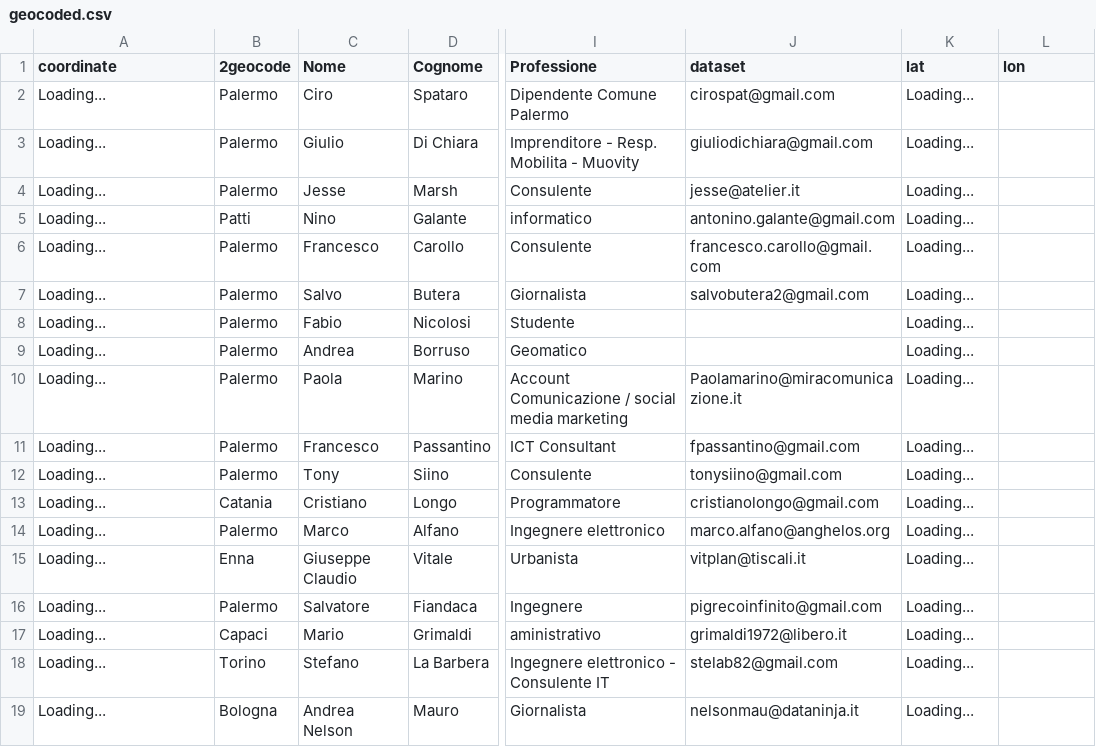
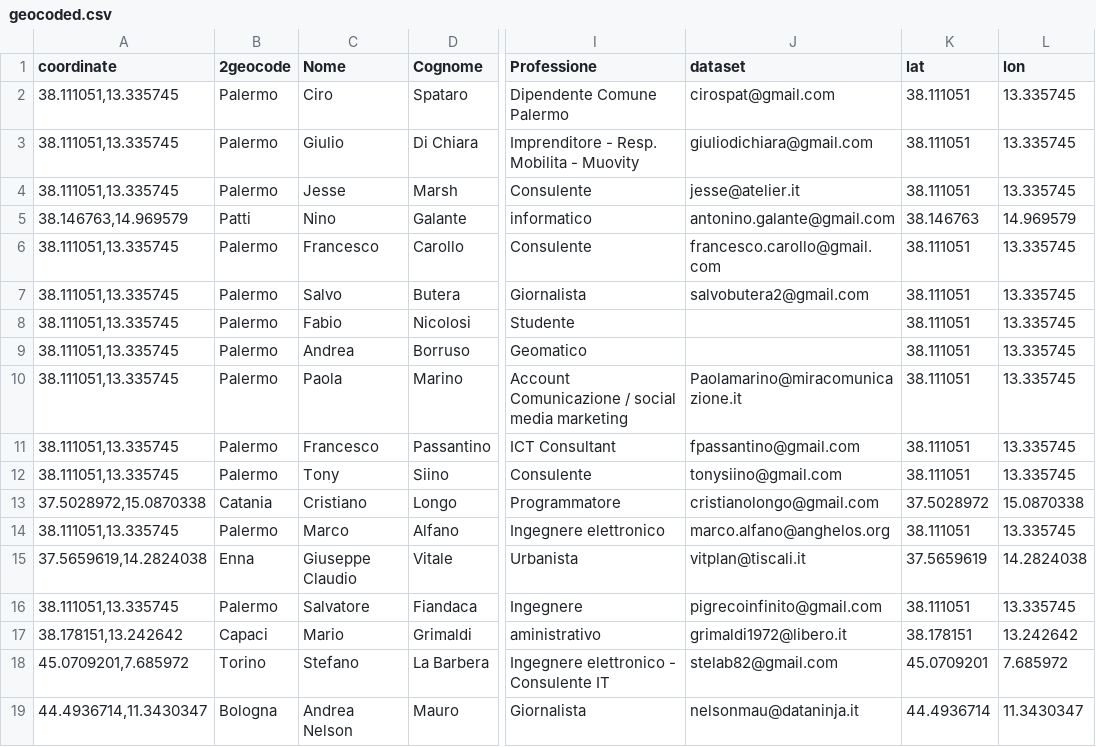
Before and after one commit to aborruso/stsmed, a CSV file: geocoded.csv, drawn as a sheet; only a part is shown, gaps mark what is left out; the diff covers the shown part only; the diff names each change by its address in the sheet, - before the commit and + after, or states it on an @@ line.

Commit message:
Update geocoded.csv

```diff
--- a/geocoded.csv
+++ b/geocoded.csv
-A2:A4 (coordinate): Loading...
+A2:A4 (coordinate): 38.111051,13.335745
-K2:K4 (lat): Loading...
+K2:K4 (lat): 38.111051
-L2:L4 (lon): (empty)
+L2:L4 (lon): 13.335745
-A5 (coordinate): Loading...
+A5 (coordinate): 38.146763,14.969579
-K5 (lat): Loading...
+K5 (lat): 38.146763
-L5 (lon): (empty)
+L5 (lon): 14.969579
-A6:A12 (coordinate): Loading...
+A6:A12 (coordinate): 38.111051,13.335745
-K6:K12 (lat): Loading...
+K6:K12 (lat): 38.111051
-L6:L12 (lon): (empty)
+L6:L12 (lon): 13.335745
-A13 (coordinate): Loading...
+A13 (coordinate): 37.5028972,15.0870338
-K13 (lat): Loading...
+K13 (lat): 37.5028972
-L13 (lon): (empty)
+L13 (lon): 15.0870338
-A14 (coordinate): Loading...
+A14 (coordinate): 38.111051,13.335745
-K14 (lat): Loading...
+K14 (lat): 38.111051
-L14 (lon): (empty)
+L14 (lon): 13.335745
-A15 (coordinate): Loading...
+A15 (coordinate): 37.5659619,14.2824038
-K15 (lat): Loading...
+K15 (lat): 37.5659619
-L15 (lon): (empty)
+L15 (lon): 14.2824038
-A16 (coordinate): Loading...
+A16 (coordinate): 38.111051,13.335745
-K16 (lat): Loading...
+K16 (lat): 38.111051
-L16 (lon): (empty)
+L16 (lon): 13.335745
-A17 (coordinate): Loading...
+A17 (coordinate): 38.178151,13.242642
-K17 (lat): Loading...
+K17 (lat): 38.178151
-L17 (lon): (empty)
+L17 (lon): 13.242642
-A18 (coordinate): Loading...
+A18 (coordinate): 45.0709201,7.685972
-K18 (lat): Loading...
+K18 (lat): 45.0709201
-L18 (lon): (empty)
+L18 (lon): 7.685972
-A19 (coordinate): Loading...
+A19 (coordinate): 44.4936714,11.3430347
-K19 (lat): Loading...
+K19 (lat): 44.4936714
-L19 (lon): (empty)
+L19 (lon): 11.3430347
```
Also changed, not shown: 18 edited cells elsewhere in this file.
